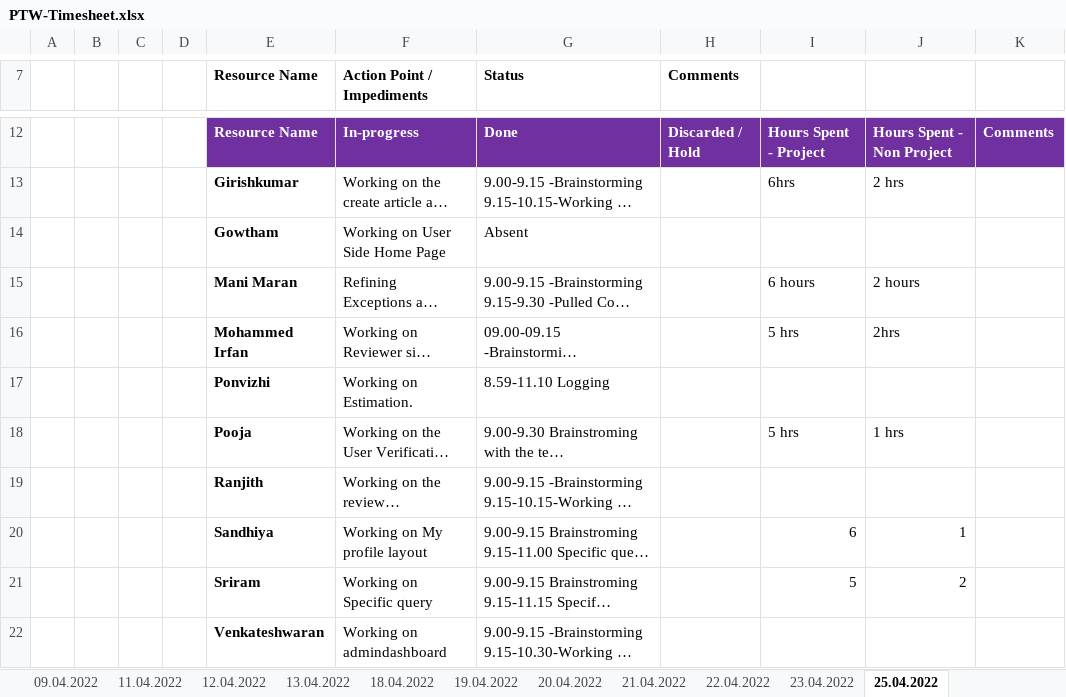
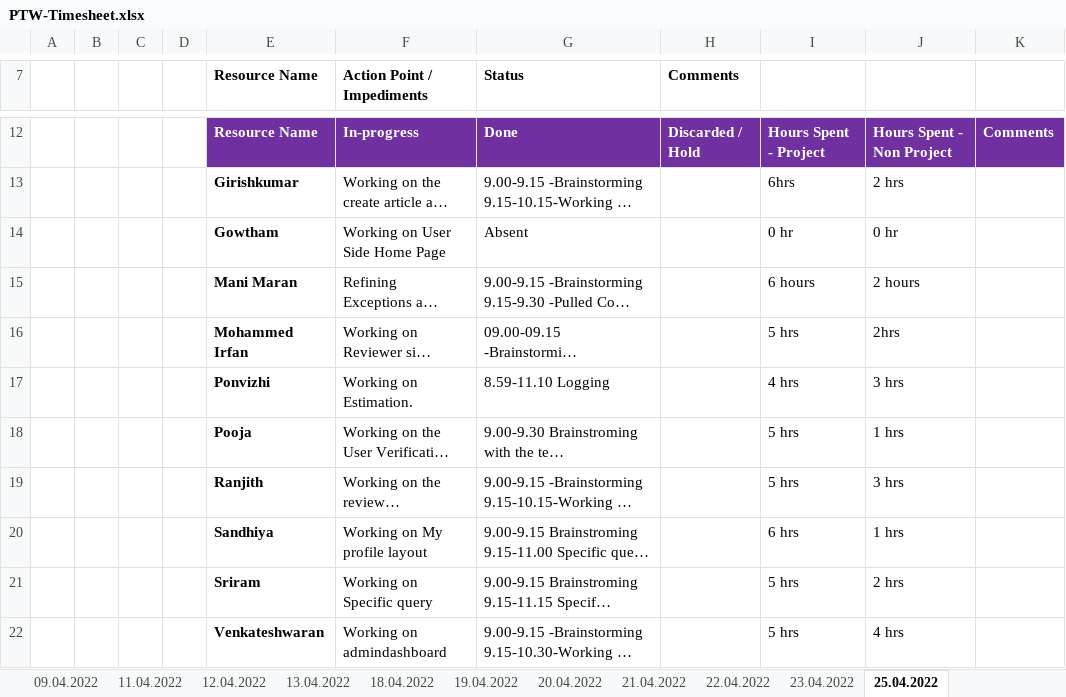
Before and after one commit to arvi9/ASPNet-WebAPI-Anngular-Project, an Excel workbook: Aurora/Process/PTW-Timesheet.xlsx, sheet 25.04.2022, drawn as a sheet; only a part is shown, gaps mark what is left out; long unchanged cells end in …; values as stored, in another font and other column widths than the file's, no borders; the diff names each change by its address in the sheet, - before the commit and + after, or states it on an @@ line.

Commit message:
Update PTW-Timesheet.xlsx

```diff
--- a/Aurora/Process/PTW-Timesheet.xlsx (sheet 25.04.2022)
+++ b/Aurora/Process/PTW-Timesheet.xlsx (sheet 25.04.2022)
-I14: (empty)
+I14: 0 hr
-J14: (empty)
+J14: 0 hr
-I17: (empty)
+I17: 4 hrs
-J17: (empty)
+J17: 3 hrs
-I19: (empty)
+I19: 5 hrs
-J19: (empty)
+J19: 3 hrs
-I20: 6
+I20: 6 hrs
-J20: 1
+J20: 1 hrs
-I21: 5
+I21: 5 hrs
-J21: 2
+J21: 2 hrs
-I22: (empty)
+I22: 5 hrs
-J22: (empty)
+J22: 4 hrs
```
